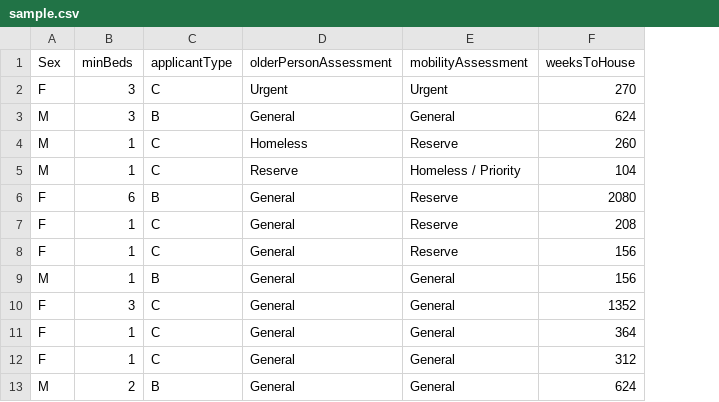
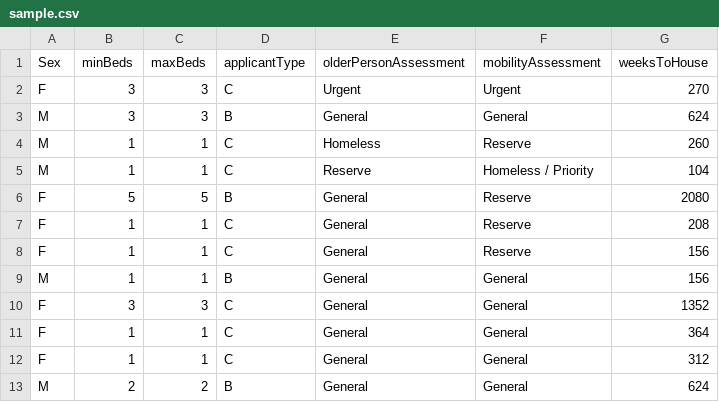
Before and after one commit to TeamBabbage/datageneration, a CSV file: sample.csv, drawn as a sheet; the diff names each change by its address in the sheet, - before the commit and + after, or states it on an @@ line.

```diff
--- a/sample.csv
+++ b/sample.csv
+column C (maxBeds), rows 2-13: 3 | 3 | 1 | 1 | 5 | 1 | 1 | 1 | 3 | 1 | 1 | 2
-B6 (minBeds): 6
+B6 (minBeds): 5
```
Also changed, not shown: 7 other files.
